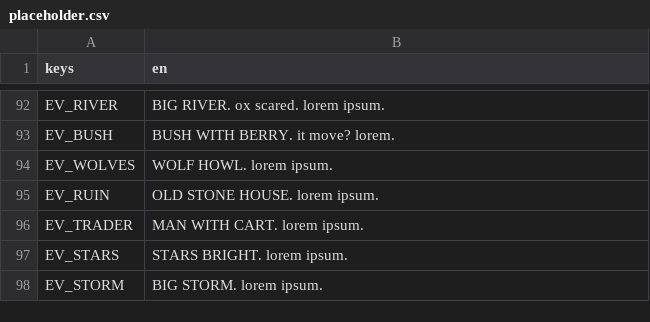
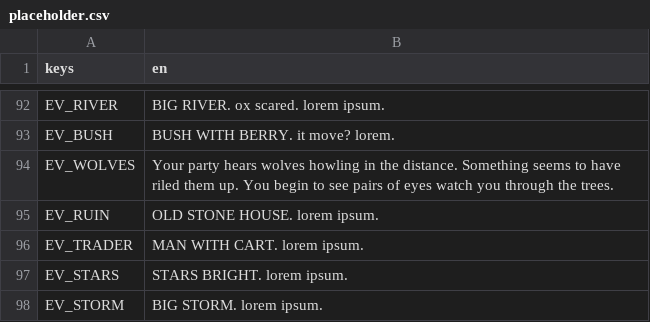
Before and after one commit to BrandonSigil/lodestone, a CSV file: game/text/placeholder.csv, drawn as a sheet; only a part is shown, gaps mark what is left out.

```diff
--- a/game/text/placeholder.csv
+++ b/game/text/placeholder.csv
@@ -93,3 +93,3 @@ EV_RIVER,BIG RIVER. ox scared. lorem ipsum.
 EV_BUSH,BUSH WITH BERRY. it move? lorem.
-EV_WOLVES,WOLF HOWL. lorem ipsum.
+EV_WOLVES,Your party hears wolves howling in the distance. Something seems to have riled them up. You begin to see pairs of eyes watch you through the trees.
 EV_RUIN,OLD STONE HOUSE. lorem ipsum.
```
Also changed, not shown: 2 other files.
